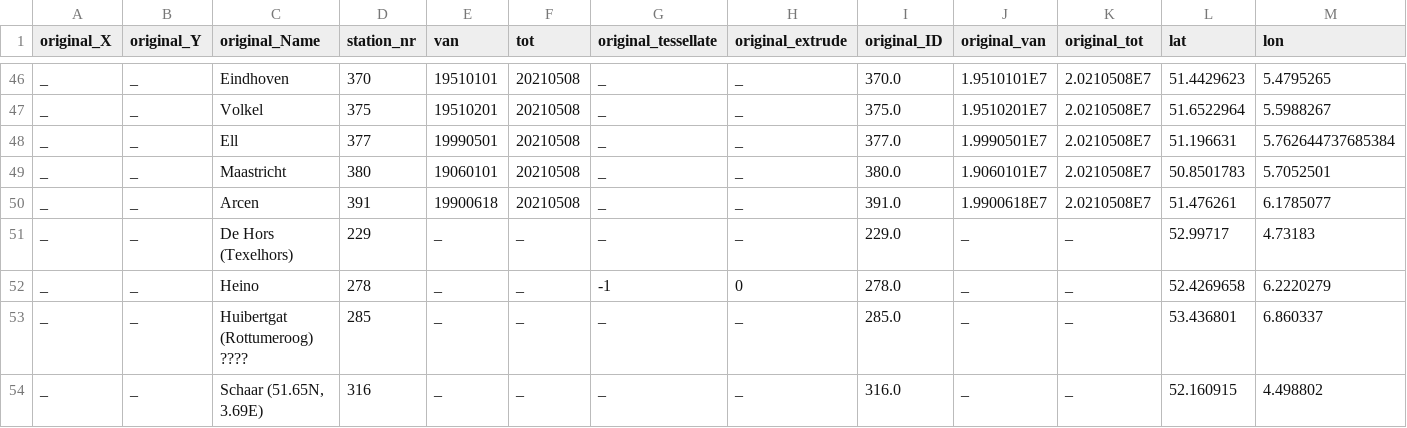
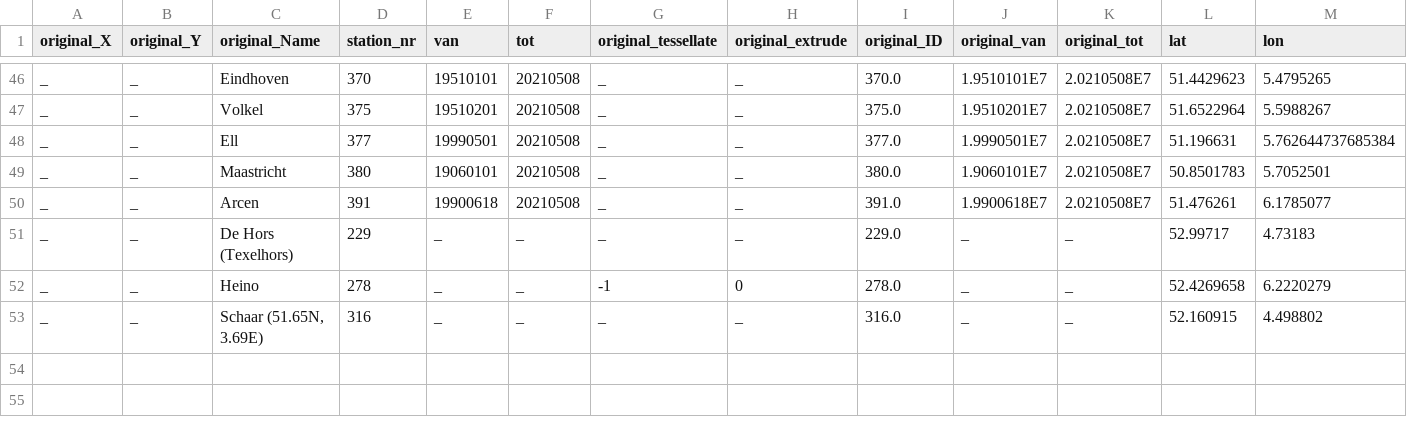
Before and after one commit to rcsmit/streamlit_scripts, a CSV file: img_knmi/weerstations.csv, drawn as a sheet; only a part is shown, gaps mark what is left out; rows hold the shown columns only; the diff names each change by its address in the sheet, - before the commit and + after, or states it on an @@ line.

```diff
--- a/img_knmi/weerstations.csv
+++ b/img_knmi/weerstations.csv
-row 53: _ | _ | Huibertgat (Rottumeroog) ???? | 285 | _ | _ | _ | _ | 285.0 | _ | _ | 53.436801 | 6.860337
```
